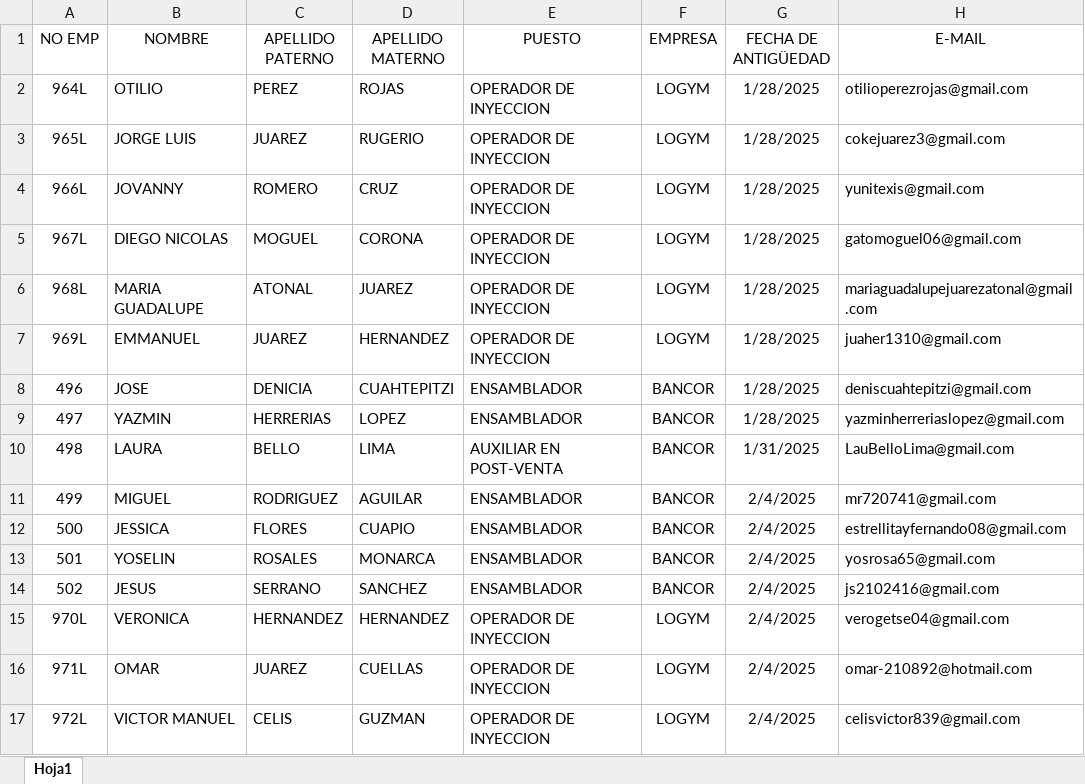
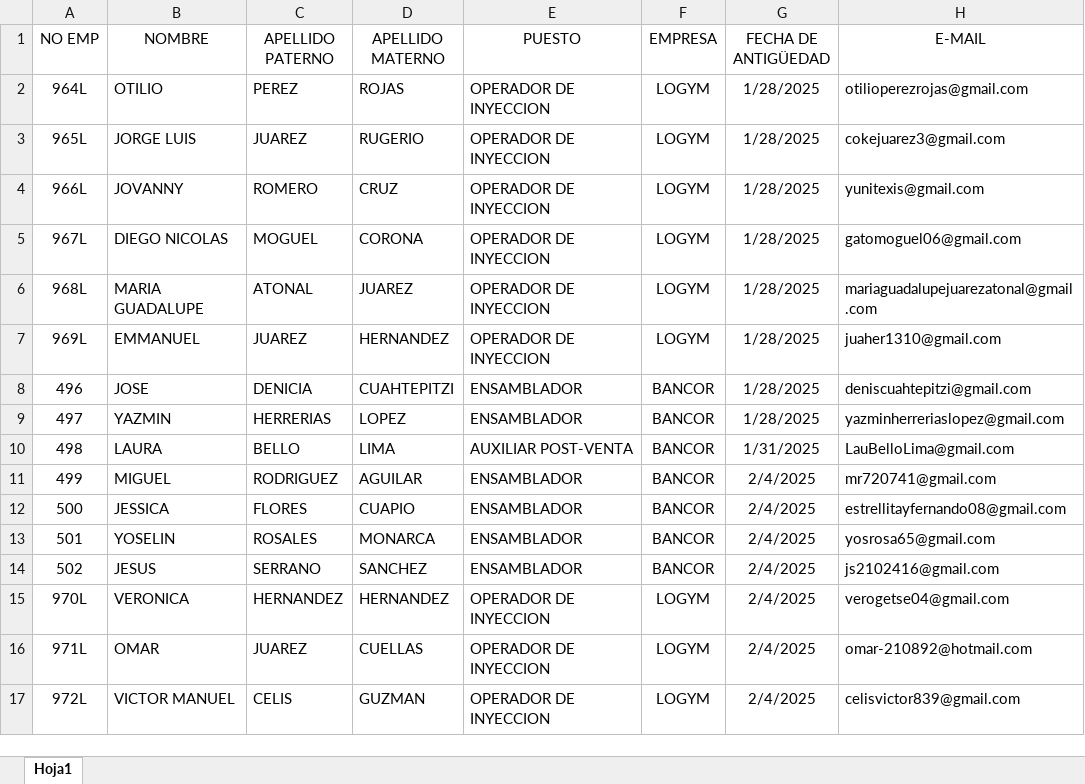
Before and after one commit to alexDev2808/automatizar-excel, an Excel workbook: PNuevoIngreso.xlsx, sheet Hoja1, drawn as a sheet; values as stored, in another font and other column widths than the file's, no borders; table styles not drawn; the diff names each change by its address in the sheet, - before the commit and + after, or states it on an @@ line.

```diff
--- a/PNuevoIngreso.xlsx (sheet Hoja1)
+++ b/PNuevoIngreso.xlsx (sheet Hoja1)
-E10 (PUESTO): AUXILIAR EN POST-VENTA
+E10 (PUESTO): AUXILIAR POST-VENTA
```
Also changed, not shown: 3 other files.
